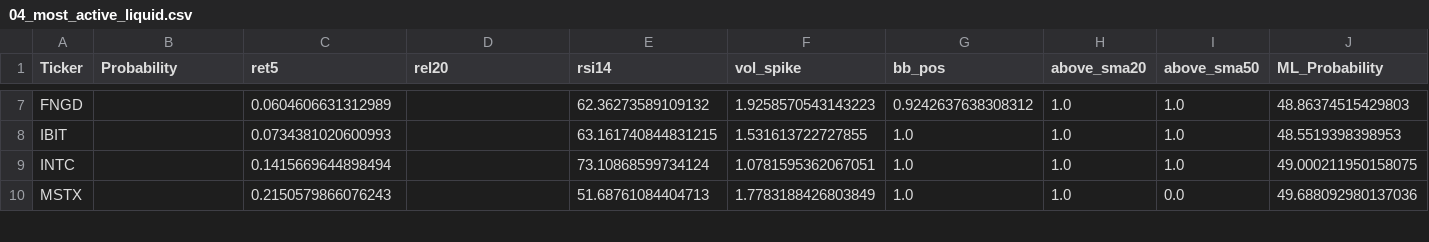
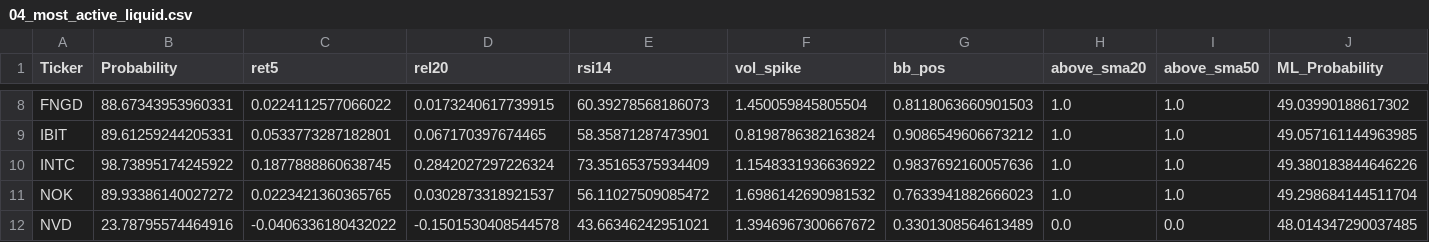
Before and after one commit to mox0716/Swing_Auto_Hybrid, a CSV file: out/04_most_active_liquid.csv, drawn as a sheet; only a part is shown, gaps mark what is left out; removed rows and columns are numbered as before the commit, all else as after; the diff covers the shown part only; the diff names each change by its address in the sheet, - before the commit and + after, or states it on an @@ line.

```diff
--- a/out/04_most_active_liquid.csv
+++ b/out/04_most_active_liquid.csv
-B8 (Probability): (empty)
+B8 (Probability): 88.67343953960331
-C8 (ret5): 0.0604606631312989
+C8 (ret5): 0.0224112577066022
-D8 (rel20): (empty)
+D8 (rel20): 0.0173240617739915
-E8 (rsi14): 62.36273589109132
+E8 (rsi14): 60.39278568186073
-F8 (vol_spike): 1.9258570543143223
+F8 (vol_spike): 1.450059845805504
-G8 (bb_pos): 0.9242637638308312
+G8 (bb_pos): 0.8118063660901503
-J8 (ML_Probability): 48.86374515429803
+J8 (ML_Probability): 49.03990188617302
-B9 (Probability): (empty)
+B9 (Probability): 89.61259244205331
-C9 (ret5): 0.0734381020600993
+C9 (ret5): 0.0533773287182801
-D9 (rel20): (empty)
+D9 (rel20): 0.067170397674465
-E9 (rsi14): 63.161740844831215
+E9 (rsi14): 58.35871287473901
-F9 (vol_spike): 1.531613722727855
+F9 (vol_spike): 0.8198786382163824
-G9 (bb_pos): 1.0
+G9 (bb_pos): 0.9086549606673212
-J9 (ML_Probability): 48.5519398398953
+J9 (ML_Probability): 49.057161144963985
-B10 (Probability): (empty)
+B10 (Probability): 98.73895174245922
-C10 (ret5): 0.1415669644898494
+C10 (ret5): 0.1877888860638745
-D10 (rel20): (empty)
+D10 (rel20): 0.2842027297226324
-E10 (rsi14): 73.10868599734124
+E10 (rsi14): 73.35165375934409
-F10 (vol_spike): 1.0781595362067051
+F10 (vol_spike): 1.1548331936636922
-G10 (bb_pos): 1.0
+G10 (bb_pos): 0.9837692160057636
-J10 (ML_Probability): 49.000211950158075
+J10 (ML_Probability): 49.380183844646226
-row 10: MSTX |  | 0.2150579866076243 |  | 51.68761084404713 | 1.7783188426803849 | 1.0 | 1.0 | 0.0 | 49.688092980137036
+row 11: NOK | 89.93386140027272 | 0.0223421360365765 | 0.0302873318921537 | 56.11027509085472 | 1.6986142690981532 | 0.7633941882666023 | 1.0 | 1.0 | 49.298684144511704
+row 12: NVD | 23.78795574464916 | -0.0406336180432022 | -0.1501530408544578 | 43.66346242951021 | 1.3946967300667672 | 0.3301308564613489 | 0.0 | 0.0 | 48.014347290037485
```
Also changed, not shown: 3 added rows, 4 removed rows and 88 edited cells elsewhere in this file, out/01_new_highs_liquid.csv, 1 other file.
